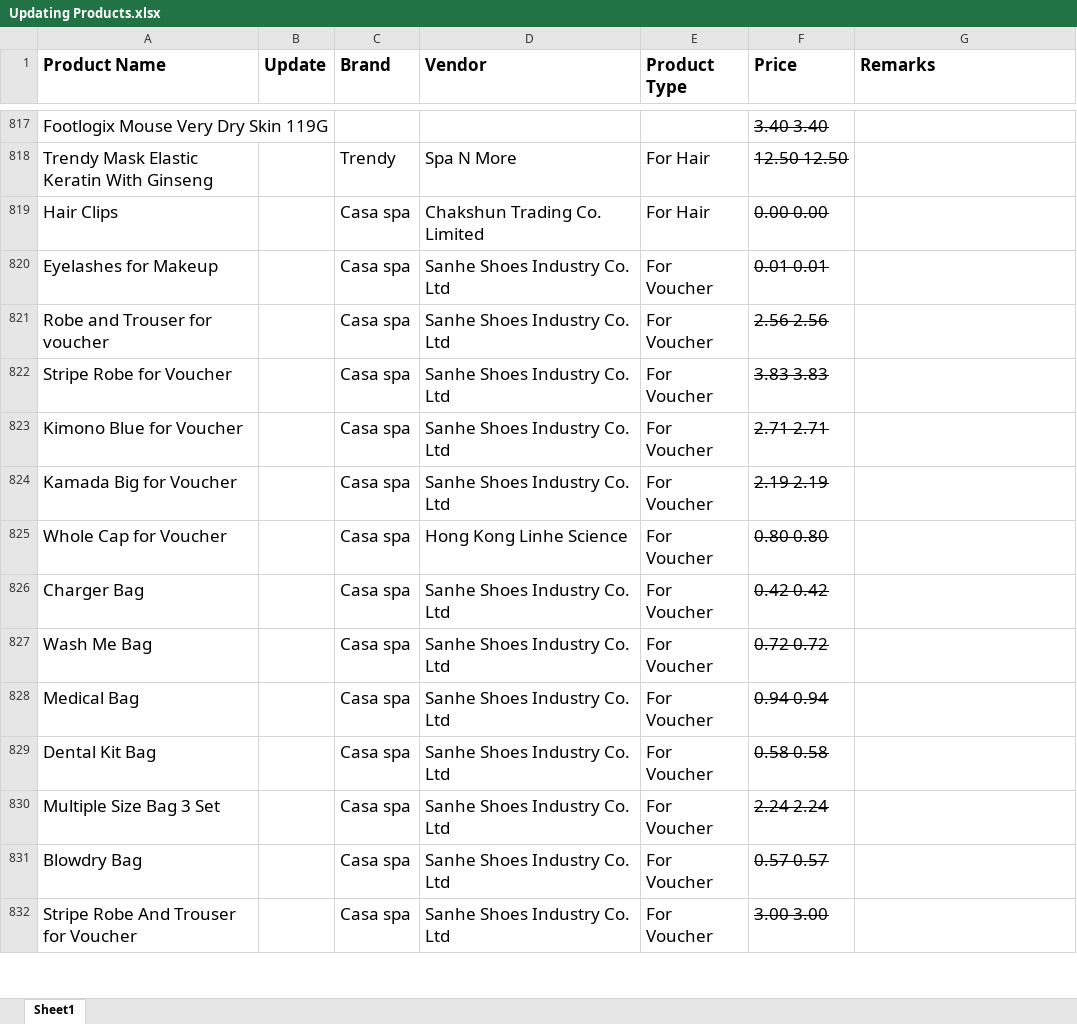
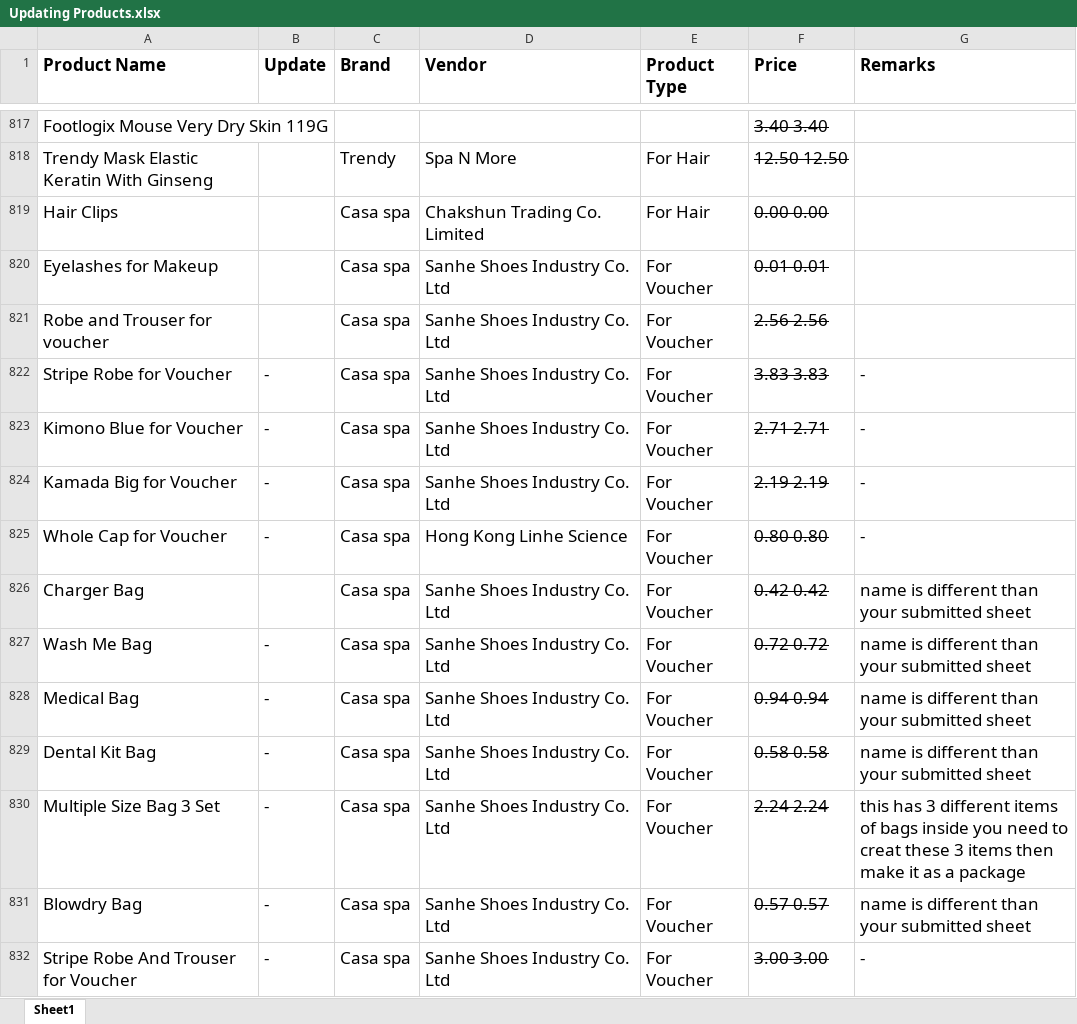
Before and after one commit to Mostafa-El-Masry/Note-Book, an Excel workbook: Updating Products.xlsx, sheet Sheet1, drawn as a sheet; only a part is shown, gaps mark what is left out; values as stored, in another font and other column widths than the file's, no borders; table styles not drawn; the diff covers the shown part only; the diff names each change by its address in the sheet, - before the commit and + after, or states it on an @@ line.

Commit message:
UPDATING

```diff
--- a/Updating Products.xlsx (sheet Sheet1)
+++ b/Updating Products.xlsx (sheet Sheet1)
-B822:B825 (Update): (empty)
+B822:B825 (Update): -
-G822:G825 (Remarks): (empty)
+G822:G825 (Remarks): -
-G826:G829 (Remarks): (empty)
+G826:G829 (Remarks): name is different than your submitted sheet
-B827:B832 (Update): (empty)
+B827:B832 (Update): -
-G830 (Remarks): (empty)
+G830 (Remarks): this has 3 different items of bags inside you need to creat these 3 items then make it as a package
-G831 (Remarks): (empty)
+G831 (Remarks): name is different than your submitted sheet
-G832 (Remarks): (empty)
+G832 (Remarks): -
```
Also changed, not shown: 1 added row and 35 edited cells elsewhere in this sheet.
